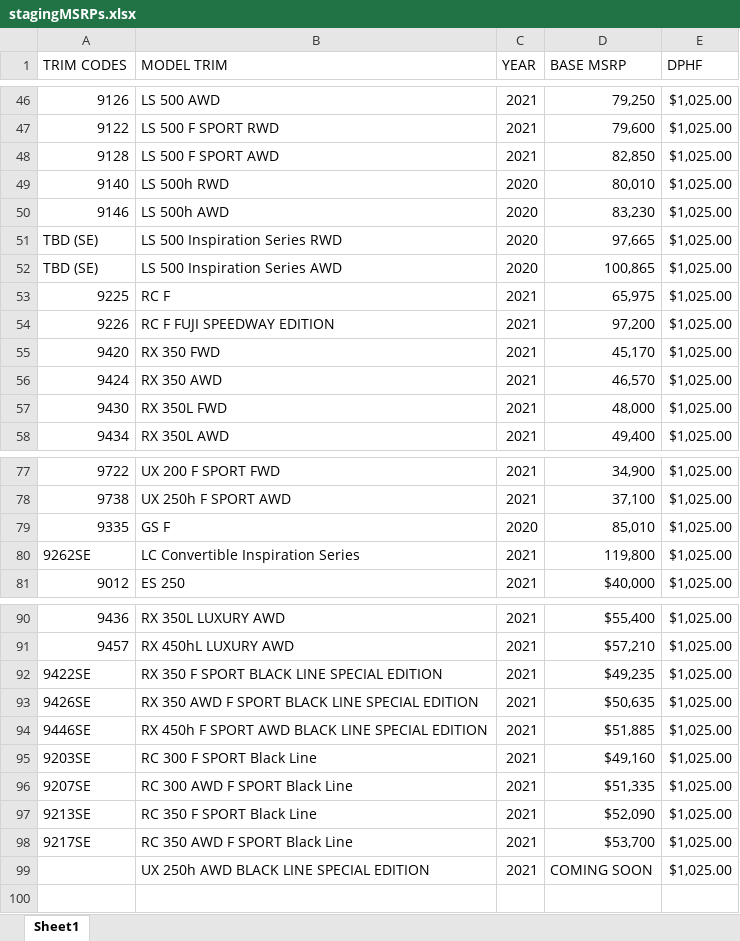
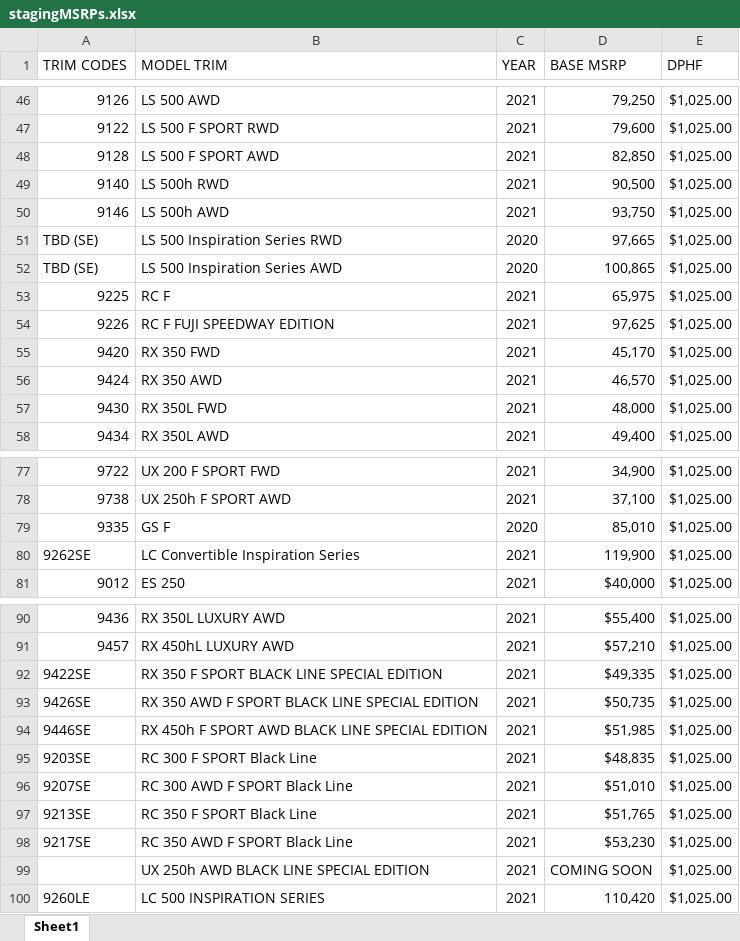
Before and after one commit to will-fregia-tm/katalon_lexc, an Excel workbook: Data Files/stagingMSRPs.xlsx, sheet Sheet1, drawn as a sheet; only a part is shown, gaps mark what is left out; values as stored, in another font and other column widths than the file's, no borders; the diff names each change by its address in the sheet, - before the commit and + after, or states it on an @@ line.

```diff
--- a/Data Files/stagingMSRPs.xlsx (sheet Sheet1)
+++ b/Data Files/stagingMSRPs.xlsx (sheet Sheet1)
-C49:C50 (YEAR): 2020
+C49:C50 (YEAR): 2021
-D49 (BASE MSRP): 80,010
+D49 (BASE MSRP): 90,500
-D50 (BASE MSRP): 83,230
+D50 (BASE MSRP): 93,750
-D54 (BASE MSRP): 97,200
+D54 (BASE MSRP): 97,625
-D80 (BASE MSRP): 119,800
+D80 (BASE MSRP): 119,900
-D92 (BASE MSRP): $49,235
+D92 (BASE MSRP): $49,335
-D93 (BASE MSRP): $50,635
+D93 (BASE MSRP): $50,735
-D94 (BASE MSRP): $51,885
+D94 (BASE MSRP): $51,985
-D95 (BASE MSRP): $49,160
+D95 (BASE MSRP): $48,835
-D96 (BASE MSRP): $51,335
+D96 (BASE MSRP): $51,010
-D97 (BASE MSRP): $52,090
+D97 (BASE MSRP): $51,765
-D98 (BASE MSRP): $53,700
+D98 (BASE MSRP): $53,230
+row 100: 9260LE | LC 500 INSPIRATION SERIES | 2021 | 110,420 | $1,025.00
```
Also changed, not shown: 21 other files.
